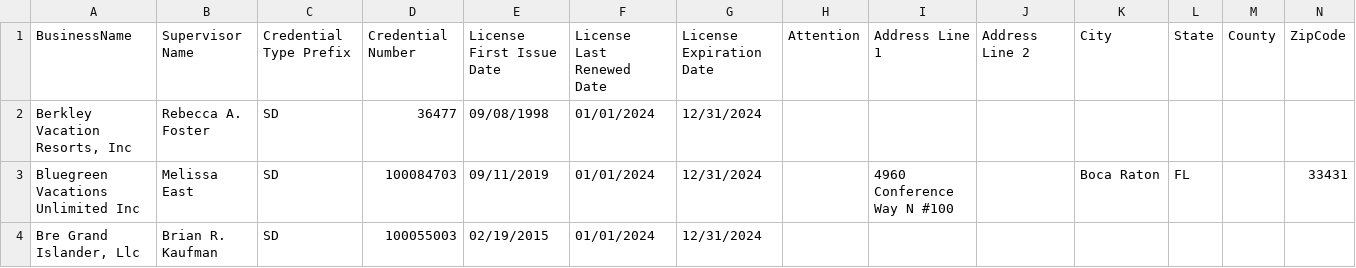
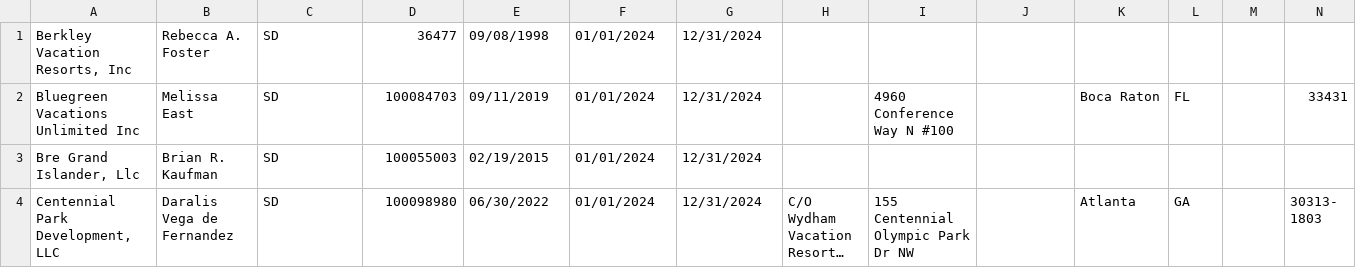
Before and after one commit to bryanjsample/colorado_real_estate_information, a CSV file: csv_files/active_subdivision_developers.csv, drawn as a sheet; only a part is shown; the shorter side is filled out with more unchanged rows; long unchanged cells end in …; rows hold the shown columns only; the diff names each change by its address in the sheet, - before the commit and + after, or states it on an @@ line.

```diff
--- a/csv_files/active_subdivision_developers.csv
+++ b/csv_files/active_subdivision_developers.csv
-row 1: BusinessName | Supervisor Name | Credential Type Prefix | Credential Number | License First Issue Date | License Last Renewed Date | License Expiration Date | Attention | Address Line 1 | Address Line 2 | City | State | County | ZipCode
```
Also changed, not shown: csv_files/active_individual_proprietors.csv, csv_files/active_real_estate_companies.csv, 5 other files.
